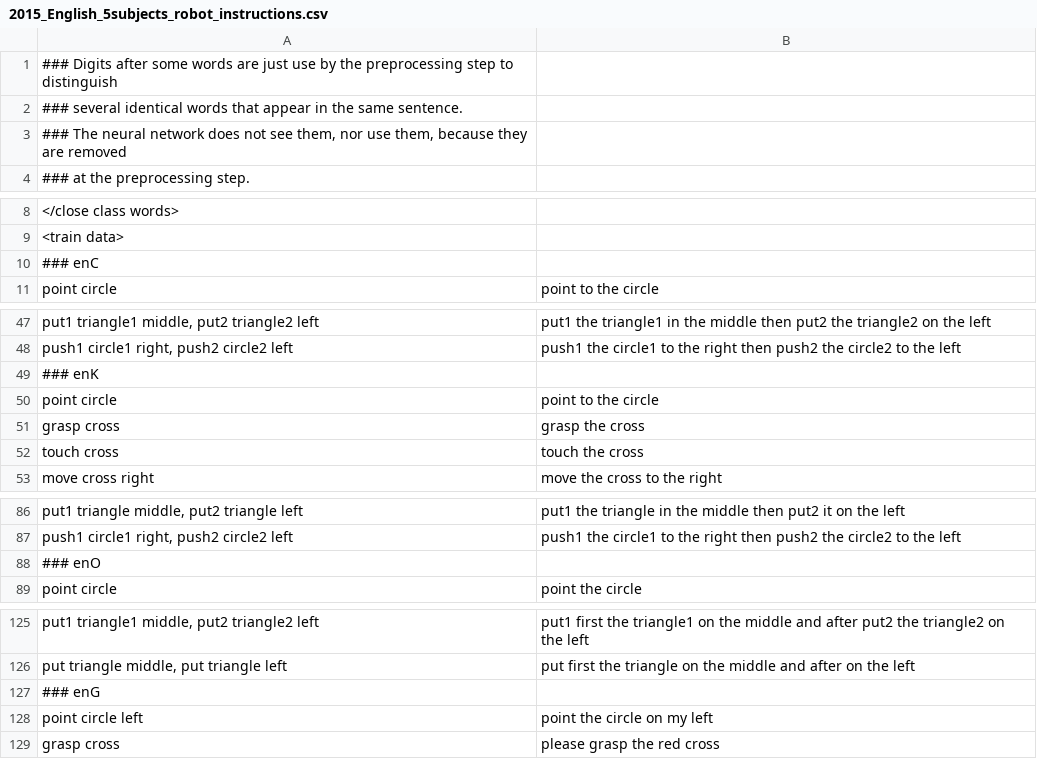
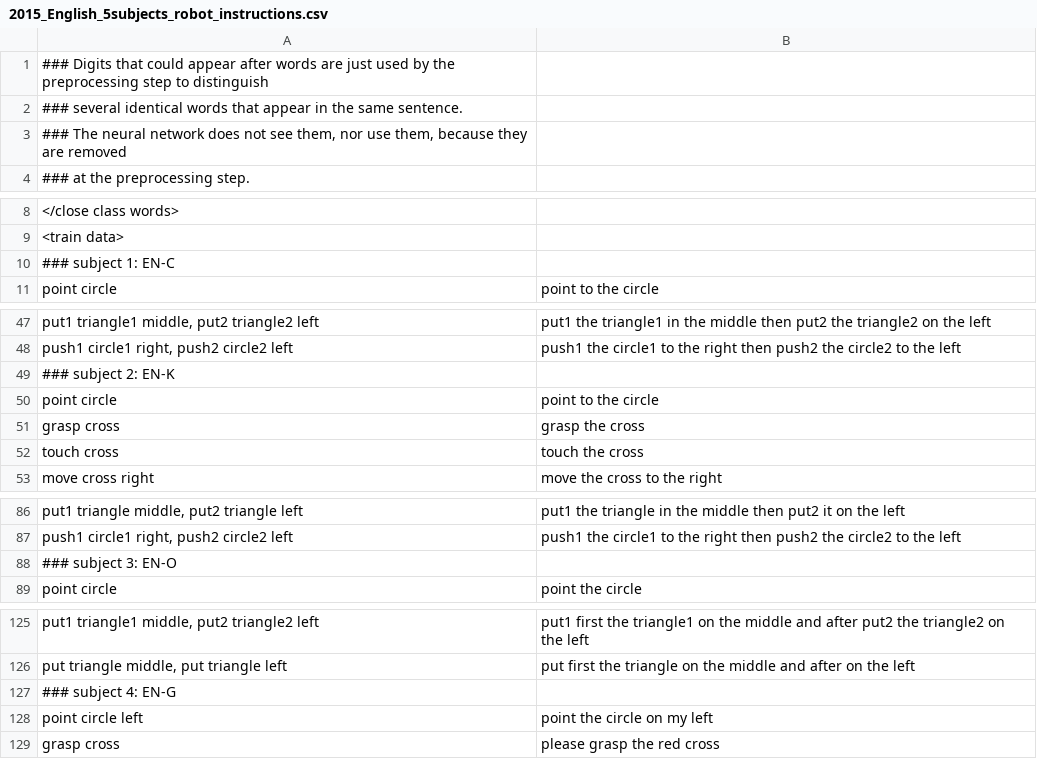
Before and after one commit to neuronalX/EchoRob, a CSV file: corpora/2015_English_5subjects_robot_instructions.csv, drawn as a sheet; only a part is shown, gaps mark what is left out; the diff covers the shown part only.

```diff
--- a/corpora/2015_English_5subjects_robot_instructions.csv
+++ b/corpora/2015_English_5subjects_robot_instructions.csv
@@ -1,2 +1,2 @@
-### Digits after some words are just use by the preprocessing step to distinguish
+### Digits that could appear after words are just used by the preprocessing step to distinguish
 ### several identical words that appear in the same sentence.
@@ -9,3 +9,3 @@
 <train data>
-### enC
+### subject 1: EN-C
 point circle;point to the circle
@@ -48,3 +48,3 @@ put1 triangle1 middle, put2 triangle2 left;put1 the triangle1 in the middle then
 push1 circle1 right, push2 circle2 left;push1 the circle1 to the right then push2 the circle2 to the left
-### enK
+### subject 2: EN-K
 point circle;point to the circle
@@ -87,3 +87,3 @@ put1 triangle middle, put2 triangle left;put1 the triangle in the middle then pu
 push1 circle1 right, push2 circle2 left;push1 the circle1 to the right then push2 the circle2 to the left
-### enO
+### subject 3: EN-O
 point circle;point the circle
@@ -126,3 +126,3 @@ put1 triangle1 middle, put2 triangle2 left;put1 first the triangle1 on the middl
 put triangle middle, put triangle left;put first the triangle on the middle and after on the left
-### enG
+### subject 4: EN-G
 point circle left;point the circle on my left
```
Also changed, not shown: 1 edited cell elsewhere in this file, corpora/2015_French_5subjects_robot_instructions.csv, 7 other files.
